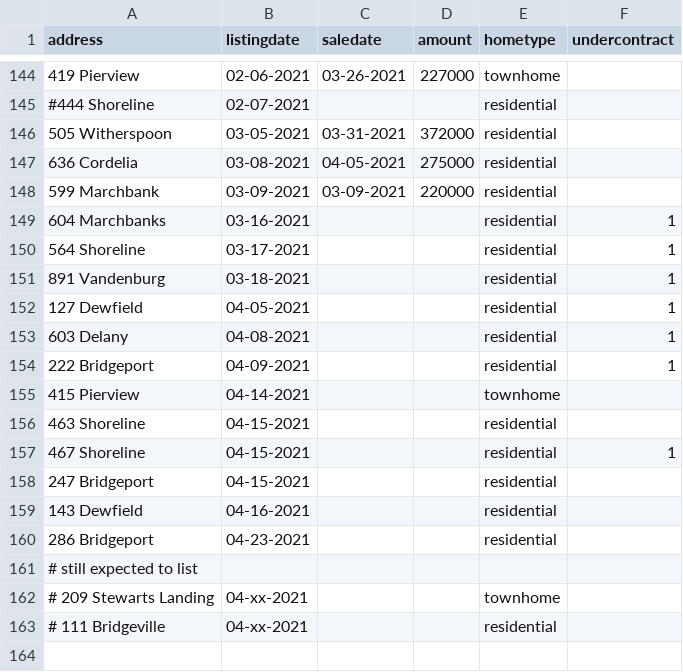
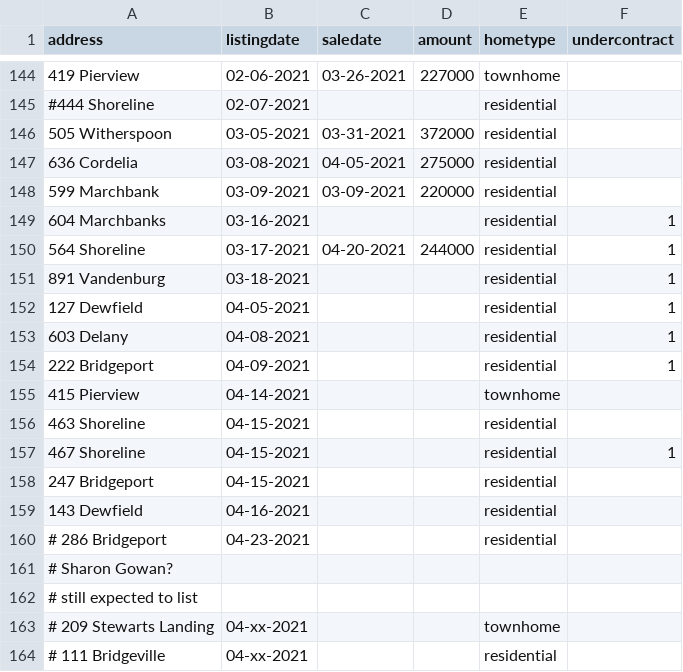
Before and after one commit to robhanssen/glenlake-homesales-old, a CSV file: homesalesdata-source.csv, drawn as a sheet; only a part is shown, gaps mark what is left out.

Commit message:
updated information 4/20

```diff
--- a/homesalesdata-source.csv
+++ b/homesalesdata-source.csv
@@ -149,3 +149,3 @@
 604 Marchbanks,03-16-2021,,,residential,1
-564 Shoreline,03-17-2021,,,residential,1
+564 Shoreline,03-17-2021,04-20-2021,244000,residential,1
 891 Vandenburg,03-18-2021,,,residential,1
@@ -159,3 +159,4 @@
 143 Dewfield,04-16-2021,,,residential,
-286 Bridgeport,04-23-2021,,,residential,
+# 286 Bridgeport,04-23-2021,,,residential,
+# Sharon Gowan?,,,,,
 # still expected to list,,,,,
```
